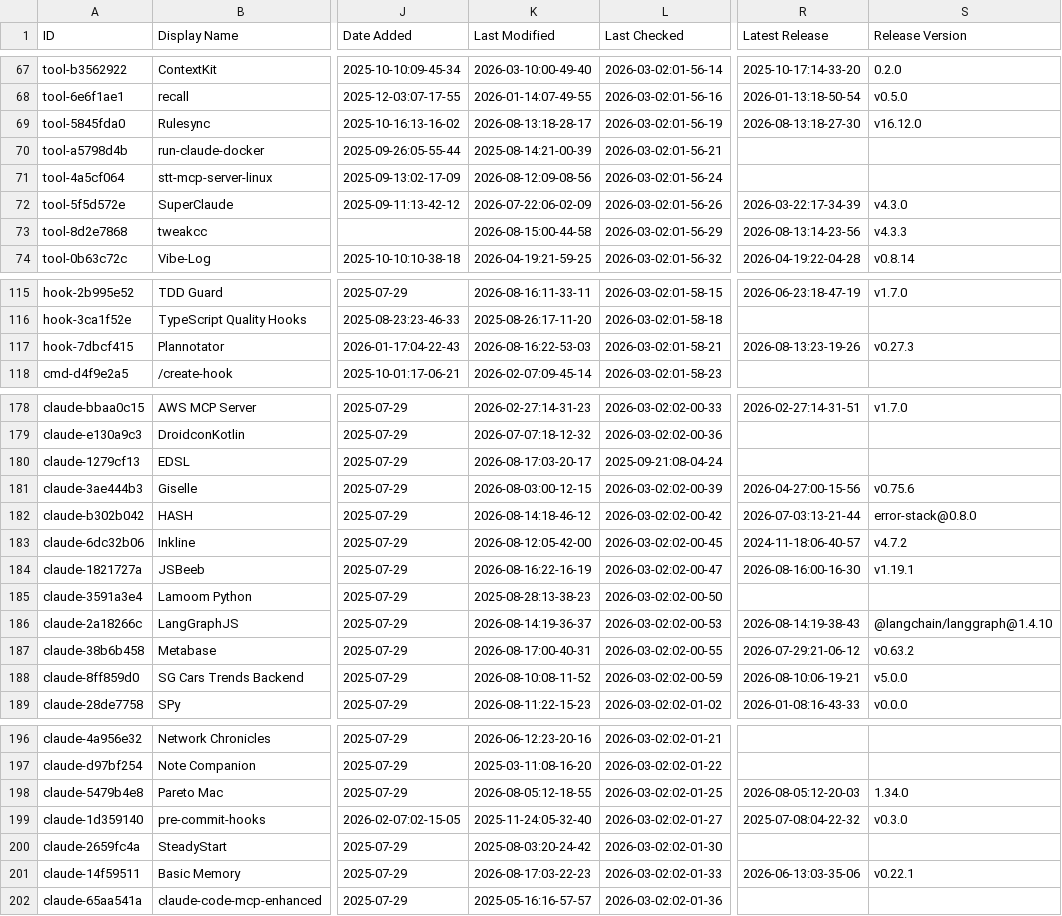
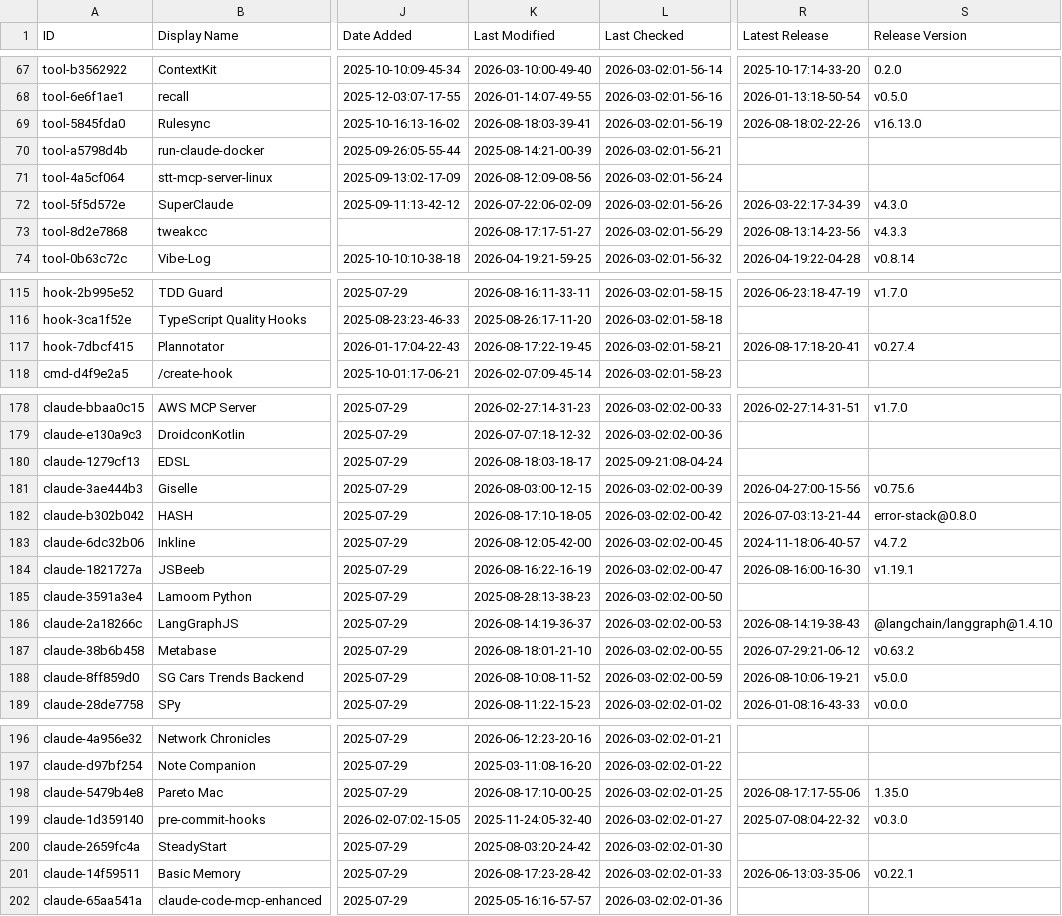
Before and after one commit to mdelmaschio-cpu/awesome-claude-code, a CSV file: THE_RESOURCES_TABLE.csv, drawn as a sheet; only a part is shown, gaps mark what is left out; the diff covers the shown part only; the diff names each change by its address in the sheet, - before the commit and + after, or states it on an @@ line.

```diff
--- a/THE_RESOURCES_TABLE.csv
+++ b/THE_RESOURCES_TABLE.csv
-K69 (Last Modified): 2026-08-13:18-28-17
+K69 (Last Modified): 2026-08-18:03-39-41
-R69 (Latest Release): 2026-08-13:18-27-30
+R69 (Latest Release): 2026-08-18:02-22-26
-S69 (Release Version): v16.12.0
+S69 (Release Version): v16.13.0
-K73 (Last Modified): 2026-08-15:00-44-58
+K73 (Last Modified): 2026-08-17:17-51-27
-K117 (Last Modified): 2026-08-16:22-53-03
+K117 (Last Modified): 2026-08-17:22-19-45
-R117 (Latest Release): 2026-08-13:23-19-26
+R117 (Latest Release): 2026-08-17:18-20-41
-S117 (Release Version): v0.27.3
+S117 (Release Version): v0.27.4
-K180 (Last Modified): 2026-08-17:03-20-17
+K180 (Last Modified): 2026-08-18:03-18-17
-K182 (Last Modified): 2026-08-14:18-46-12
+K182 (Last Modified): 2026-08-17:10-18-05
-K187 (Last Modified): 2026-08-17:00-40-31
+K187 (Last Modified): 2026-08-18:01-21-10
-K198 (Last Modified): 2026-08-05:12-18-55
+K198 (Last Modified): 2026-08-17:10-00-25
-R198 (Latest Release): 2026-08-05:12-20-03
+R198 (Latest Release): 2026-08-17:17-55-06
-S198 (Release Version): 1.34.0
+S198 (Release Version): 1.35.0
-K201 (Last Modified): 2026-08-17:03-22-23
+K201 (Last Modified): 2026-08-17:23-28-42
```
Also changed, not shown: 27 edited cells elsewhere in this file.
